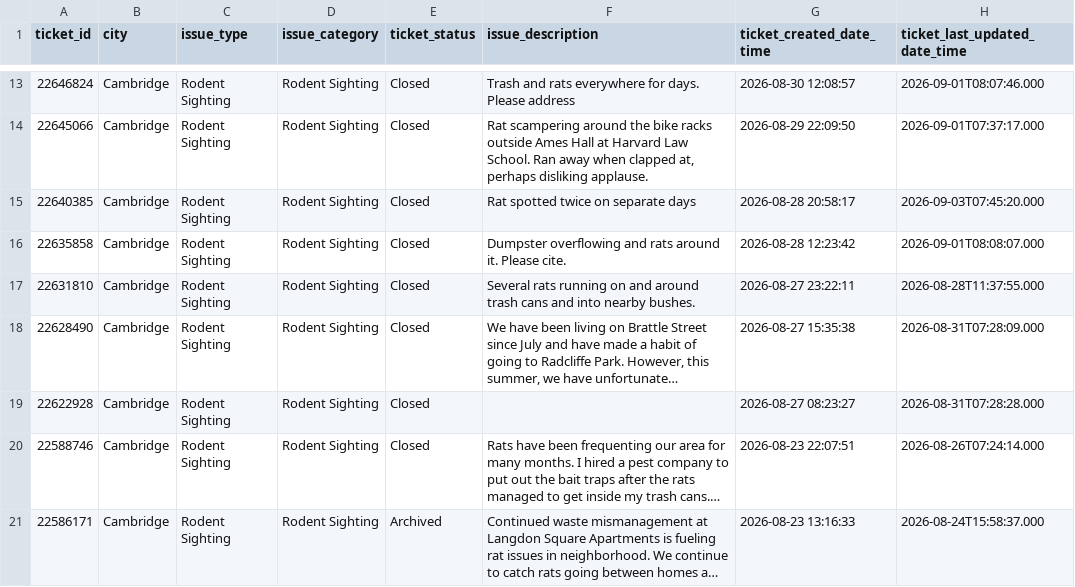
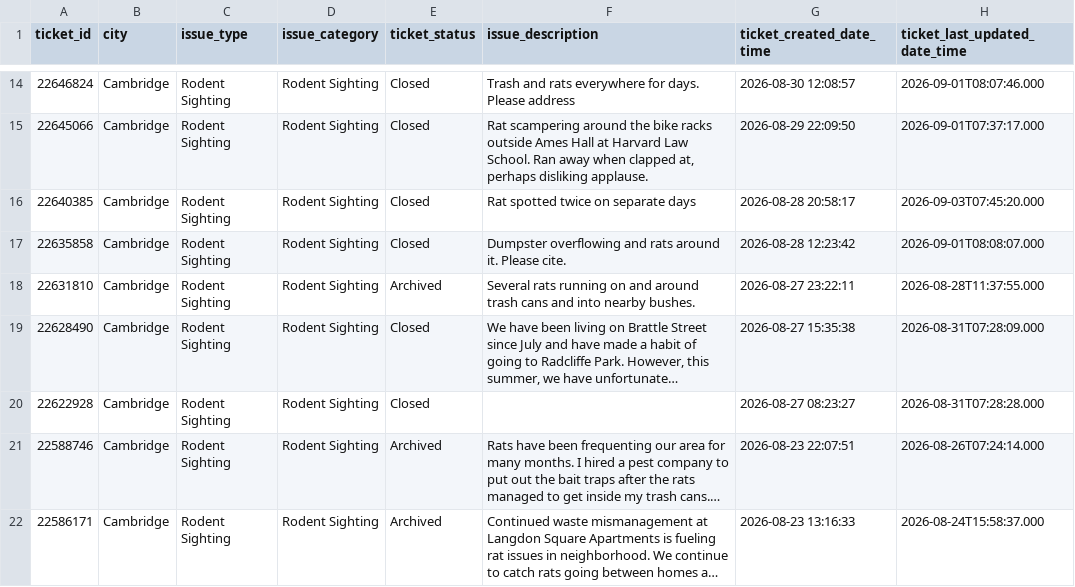
Before and after one commit to hakyoonlarrysong-blip/DPI852M, a CSV file: rodent.csv, drawn as a sheet; only a part is shown, gaps mark what is left out; long unchanged cells end in …; addresses are those after the commit; the diff covers the shown part only; the diff names each change by its address in the sheet, - before the commit and + after, or states it on an @@ line.

```diff
--- a/rodent.csv
+++ b/rodent.csv
-E18 (ticket_status): Closed
+E18 (ticket_status): Archived
-E21 (ticket_status): Closed
+E21 (ticket_status): Archived
```
Also changed, not shown: 1 added row, 1 removed row and 11 edited cells elsewhere in this file, sanitary.csv.
